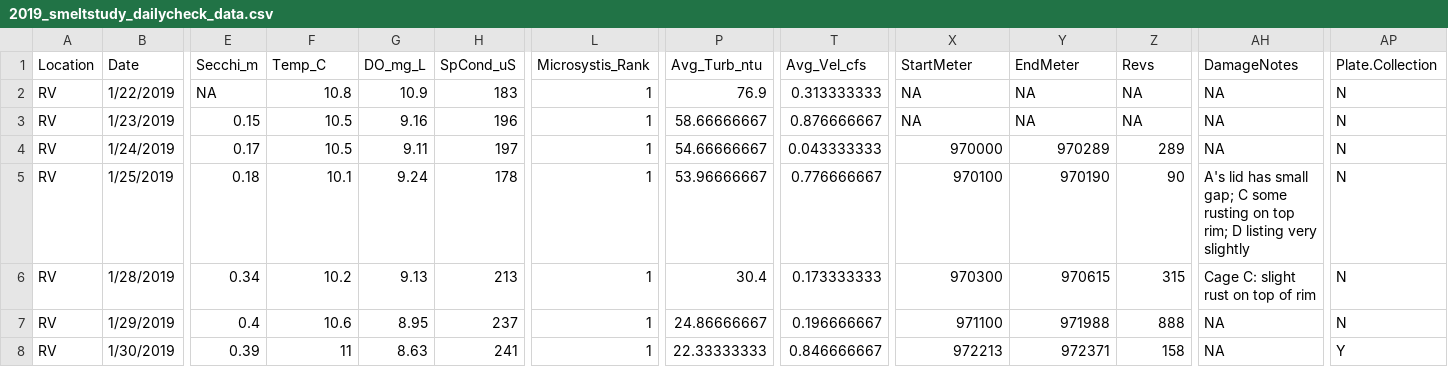
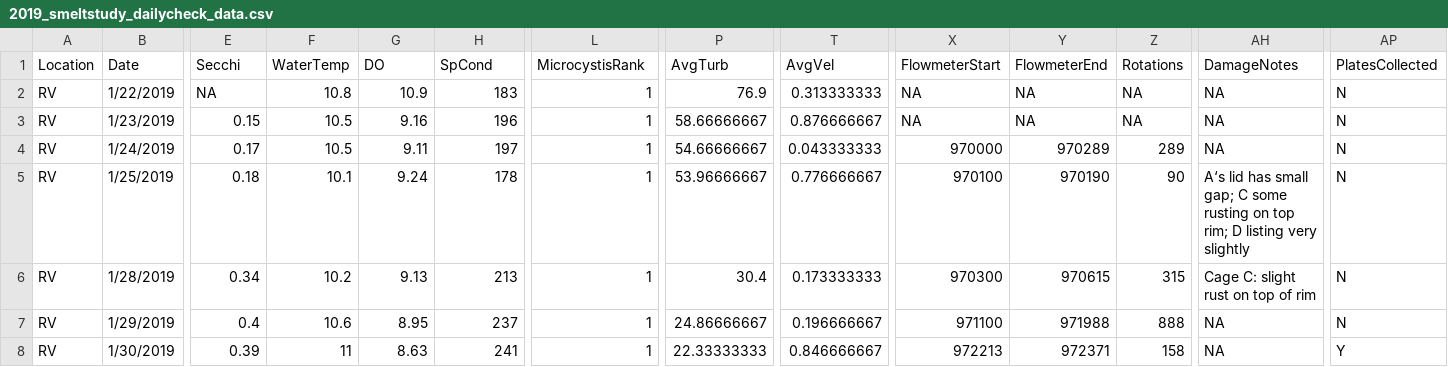
Before and after one commit to EMRR-DISE/Smelt-cages, a CSV file: smelt_2019_winterspring/edi/data_objects/2019_smeltstudy_dailycheck_data.csv, drawn as a sheet; only a part is shown, gaps mark what is left out; the diff names each change by its address in the sheet, - before the commit and + after, or states it on an @@ line.

```diff
--- a/smelt_2019_winterspring/edi/data_objects/2019_smeltstudy_dailycheck_data.csv
+++ b/smelt_2019_winterspring/edi/data_objects/2019_smeltstudy_dailycheck_data.csv
-E1: Secchi_m
+E1: Secchi
-F1: Temp_C
+F1: WaterTemp
-G1: DO_mg_L
+G1: DO
-H1: SpCond_uS
+H1: SpCond
-L1: Microsystis_Rank
+L1: MicrocystisRank
-P1: Avg_Turb_ntu
+P1: AvgTurb
-T1: Avg_Vel_cfs
+T1: AvgVel
-X1: StartMeter
+X1: FlowmeterStart
-Y1: EndMeter
+Y1: FlowmeterEnd
-Z1: Revs
+Z1: Rotations
-AP1: Plate.Collection
+AP1: PlatesCollected
-AH5 (DamageNotes): A's lid has…
+AH5 (DamageNotes): A‘s lid has…
```
Also changed, not shown: smelt_2019_winterspring/edi/data_objects/2019_smeltstudy_cagevelocity_data.csv, smelt_2019_winterspring/edi/data_objects/2019_smeltstudy_deploy_retrieve_data.csv, 4 other files.
